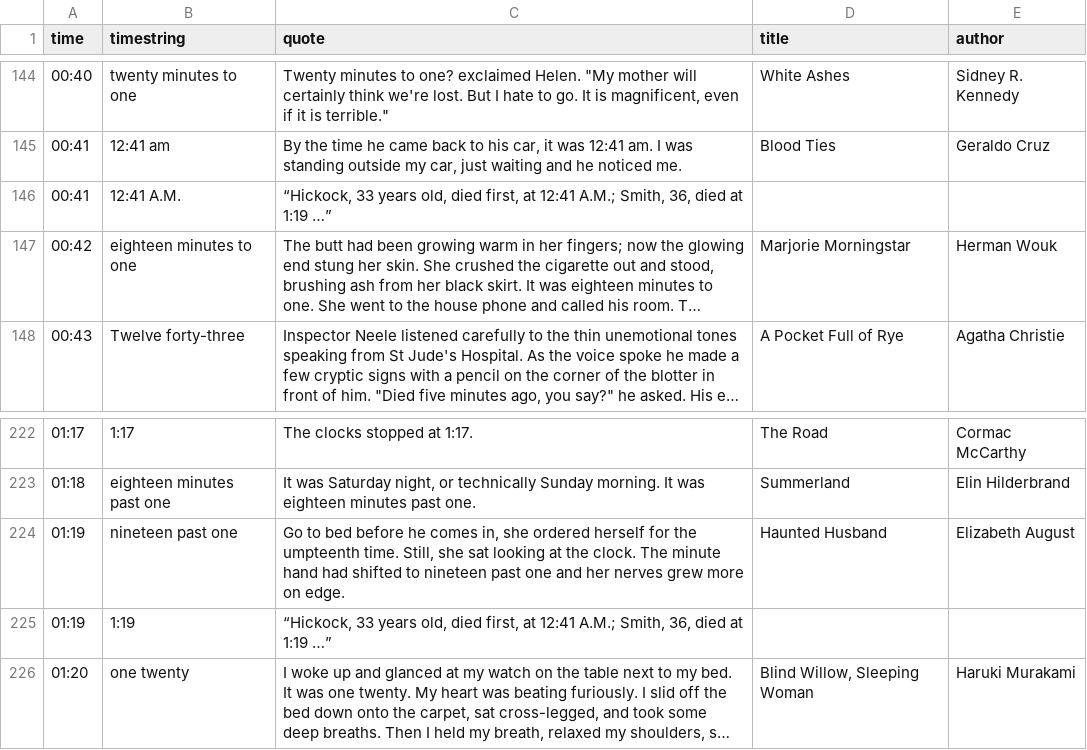
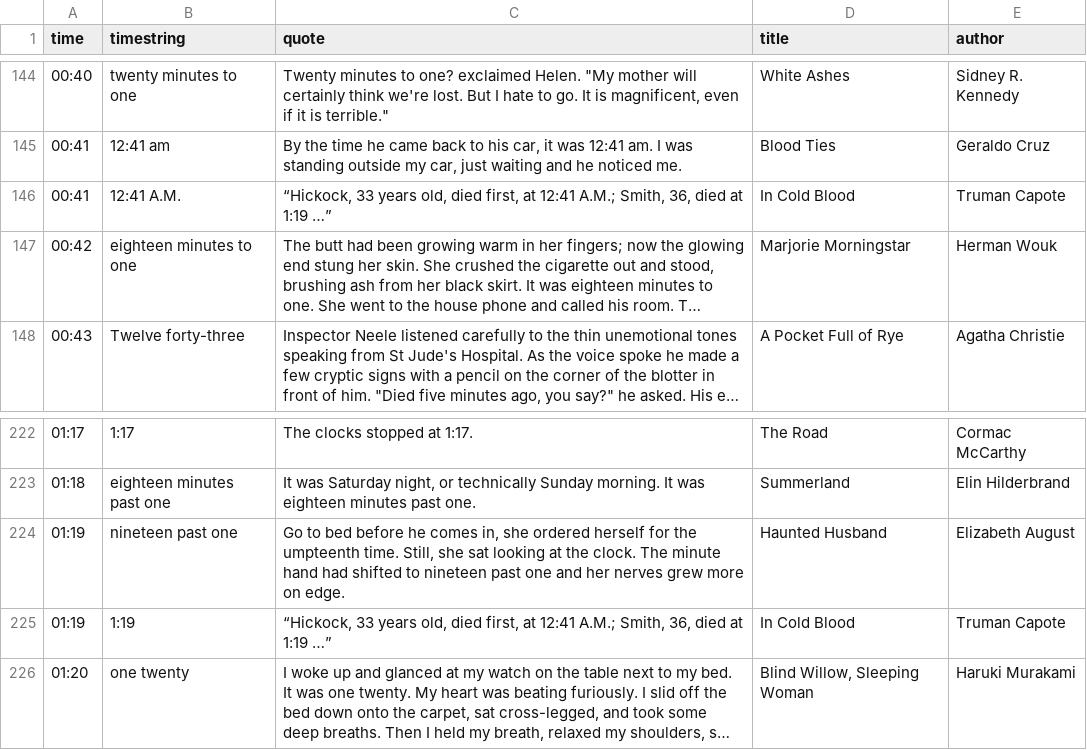
Before and after one commit to alextaschuk/Literary-Quote-Clock, a CSV file: quotes.csv, drawn as a sheet; only a part is shown, gaps mark what is left out; long unchanged cells end in …; the diff names each change by its address in the sheet, - before the commit and + after, or states it on an @@ line.

Commit message:
fixed some quote formatting

```diff
--- a/quotes.csv
+++ b/quotes.csv
-D146 (title): (empty)
+D146 (title): In Cold Blood
-E146 (author): (empty)
+E146 (author): Truman Capote
-D225 (title): (empty)
+D225 (title): In Cold Blood
-E225 (author): (empty)
+E225 (author): Truman Capote
```
